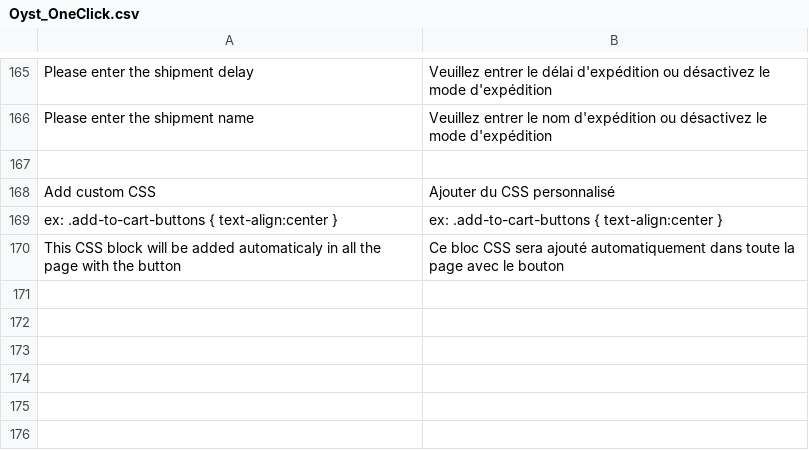
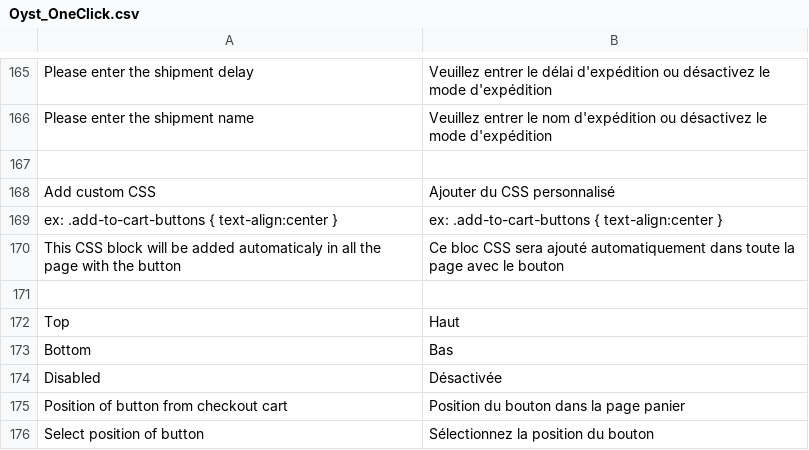
Before and after one commit to oystparis/oyst-1click-magento, a CSV file: app/locale/fr_FR/Oyst_OneClick.csv, drawn as a sheet; only a part is shown, gaps mark what is left out.

Commit message:
OneClick button cart page (#206)

```diff
--- a/app/locale/fr_FR/Oyst_OneClick.csv
+++ b/app/locale/fr_FR/Oyst_OneClick.csv
@@ -170 +170,7 @@
 "This CSS block will be added automaticaly in all the page with the button","Ce bloc CSS sera ajouté automatiquement dans toute la page avec le bouton"
+
+"Top","Haut"
+"Bottom","Bas"
+"Disabled","Désactivée"
+"Position of button from checkout cart","Position du bouton dans la page panier"
+"Select position of button","Sélectionnez la position du bouton"
```
Also changed, not shown: app/locale/en_US/Oyst_OneClick.csv, 8 other files.
